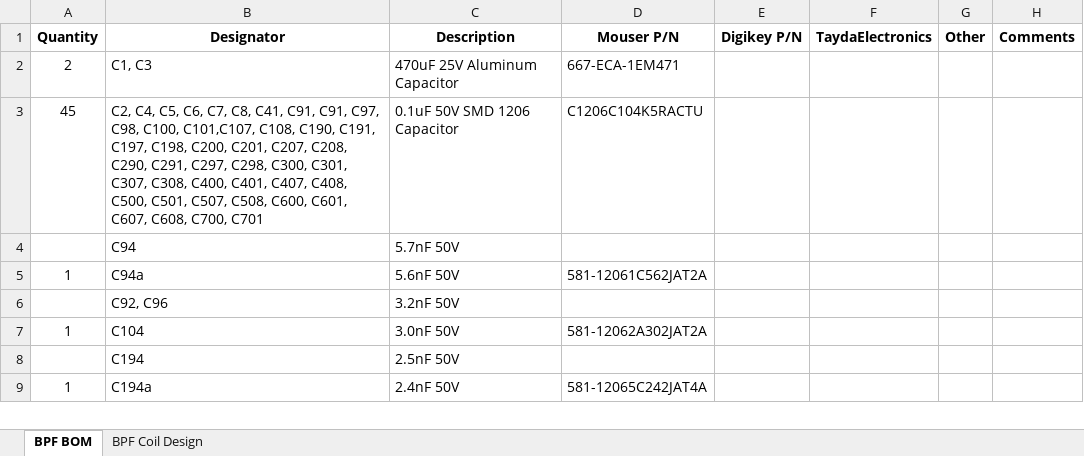
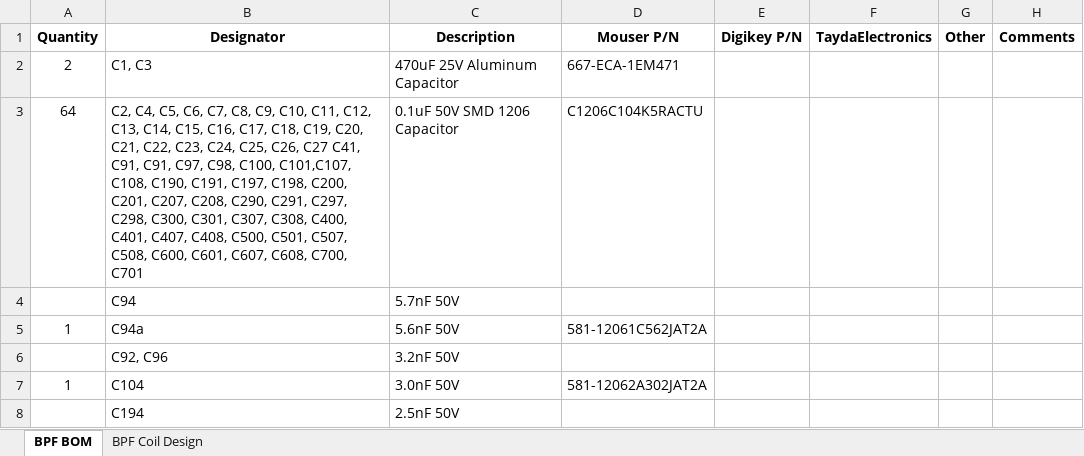
Before and after one commit to DRWJSCHMIDT/T41, an Excel workbook: T41_V012_Files_01-15-24/T41_V012_BOMs/T41_BPF_Board_BOM_V12.6_03-07-24.xlsx, sheet BPF BOM, drawn as a sheet; only a part is shown; the shorter side is filled out with more unchanged rows; values as stored, in another font and other column widths than the file's, no borders; the diff names each change by its address in the sheet, - before the commit and + after, or states it on an @@ line.

```diff
--- a/T41_V012_Files_01-15-24/T41_V012_BOMs/T41_BPF_Board_BOM_V12.6_03-07-24.xlsx (sheet BPF BOM)
+++ b/T41_V012_Files_01-15-24/T41_V012_BOMs/T41_BPF_Board_BOM_V12.6_03-07-24.xlsx (sheet BPF BOM)
-A3 (Quantity): 45
+A3 (Quantity): 64
-B3 (Designator): …C7, C8, C41, C91,…
+B3 (Designator): …C7, C8, C9, C10, C11, C12, C13, C14, C15, C16, C17, C18, C19, C20, C21, C22, C23, C24, C25, C26, C27 C41, C91,…
```
Also changed, not shown: 4 other files.
